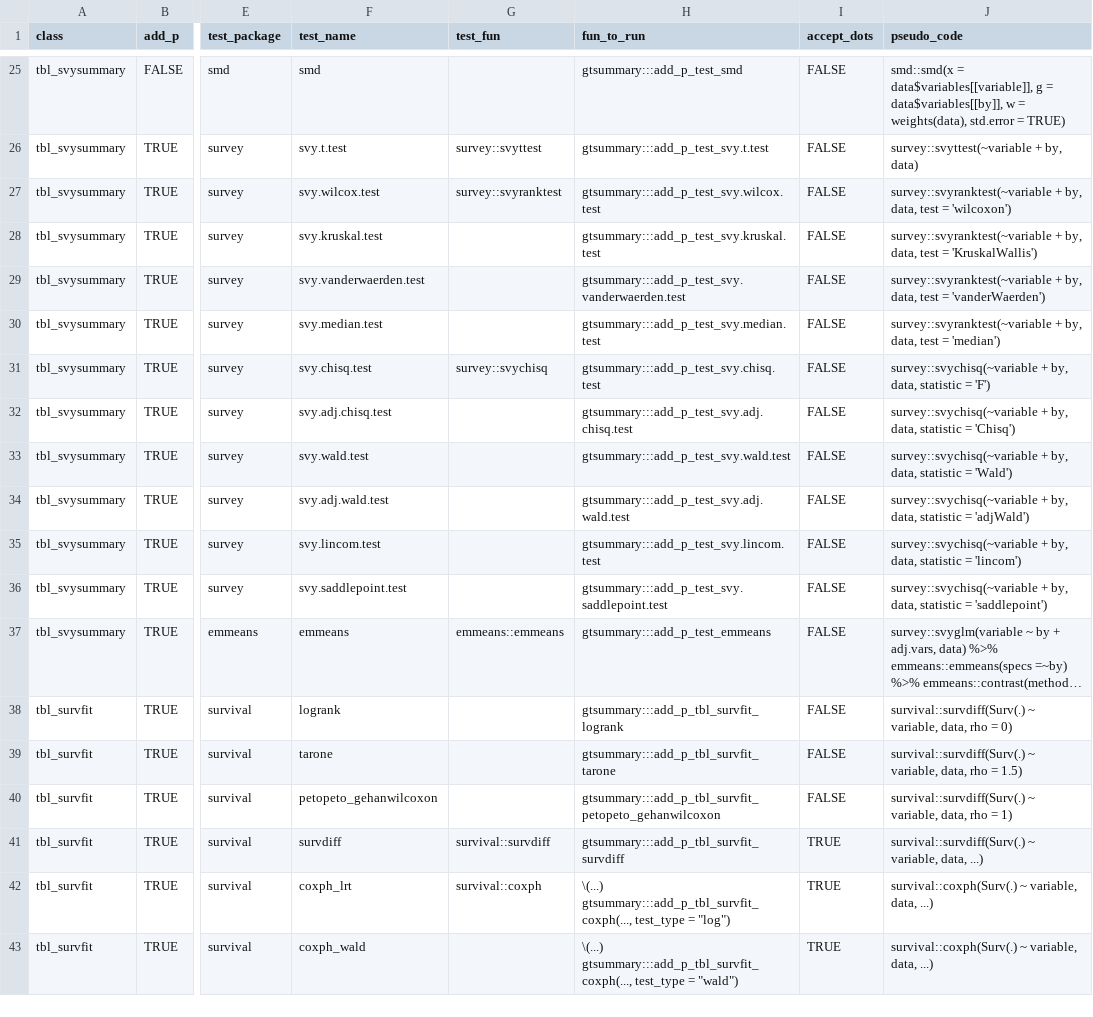
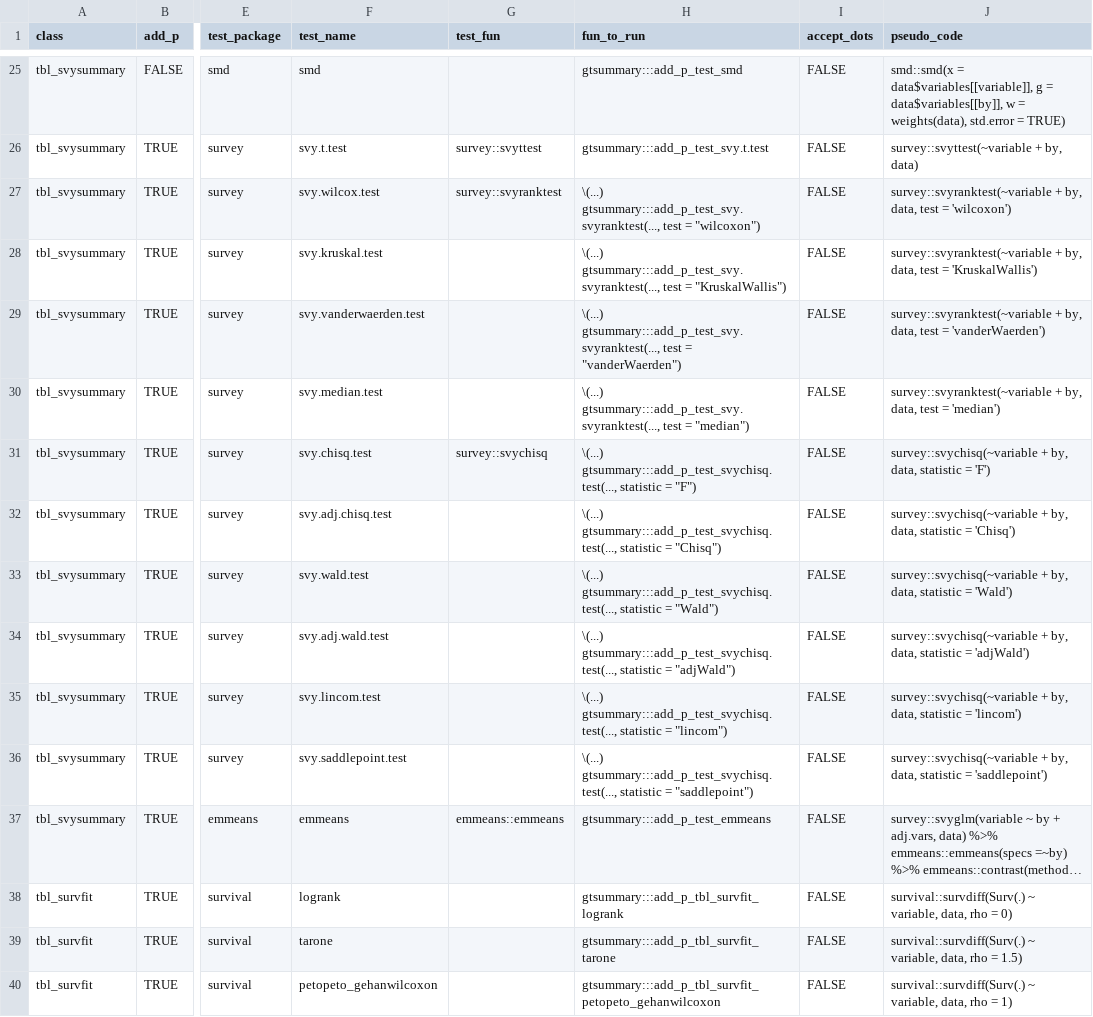
Before and after one commit to ddsjoberg/gtsummary, a CSV file: data-raw/gtsummary_tests.csv, drawn as a sheet; only a part is shown, gaps mark what is left out; the shorter side is filled out with more unchanged rows; long unchanged cells end in …; the diff names each change by its address in the sheet, - before the commit and + after, or states it on an @@ line.

```diff
--- a/data-raw/gtsummary_tests.csv
+++ b/data-raw/gtsummary_tests.csv
-H27 (fun_to_run): gtsummary:::add_p_test_svy.wilcox.test
+H27 (fun_to_run): \(...) gtsummary:::add_p_test_svy.svyranktest(..., test = "wilcoxon")
-H28 (fun_to_run): gtsummary:::add_p_test_svy.kruskal.test
+H28 (fun_to_run): \(...) gtsummary:::add_p_test_svy.svyranktest(..., test = "KruskalWallis")
-H29 (fun_to_run): gtsummary:::add_p_test_svy.vanderwaerden.test
+H29 (fun_to_run): \(...) gtsummary:::add_p_test_svy.svyranktest(..., test = "vanderWaerden")
-H30 (fun_to_run): gtsummary:::add_p_test_svy.median.test
+H30 (fun_to_run): \(...) gtsummary:::add_p_test_svy.svyranktest(..., test = "median")
-H31 (fun_to_run): gtsummary:::add_p_test_svy.chisq.test
+H31 (fun_to_run): \(...) gtsummary:::add_p_test_svychisq.test(..., statistic = "F")
-H32 (fun_to_run): gtsummary:::add_p_test_svy.adj.chisq.test
+H32 (fun_to_run): \(...) gtsummary:::add_p_test_svychisq.test(..., statistic = "Chisq")
-H33 (fun_to_run): gtsummary:::add_p_test_svy.wald.test
+H33 (fun_to_run): \(...) gtsummary:::add_p_test_svychisq.test(..., statistic = "Wald")
-H34 (fun_to_run): gtsummary:::add_p_test_svy.adj.wald.test
+H34 (fun_to_run): \(...) gtsummary:::add_p_test_svychisq.test(..., statistic = "adjWald")
-H35 (fun_to_run): gtsummary:::add_p_test_svy.lincom.test
+H35 (fun_to_run): \(...) gtsummary:::add_p_test_svychisq.test(..., statistic = "lincom")
-H36 (fun_to_run): gtsummary:::add_p_test_svy.saddlepoint.test
+H36 (fun_to_run): \(...) gtsummary:::add_p_test_svychisq.test(..., statistic = "saddlepoint")
```
Also changed, not shown: 19 other files.
